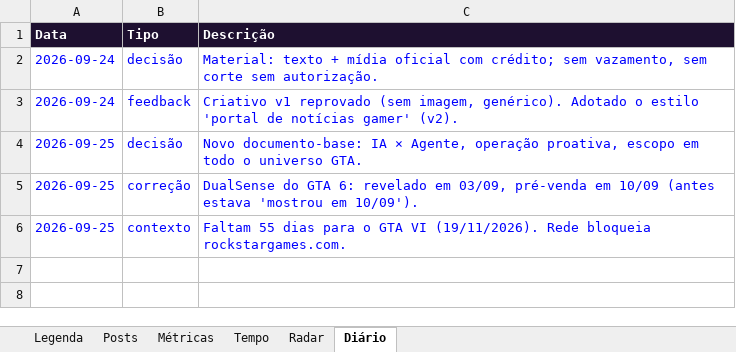
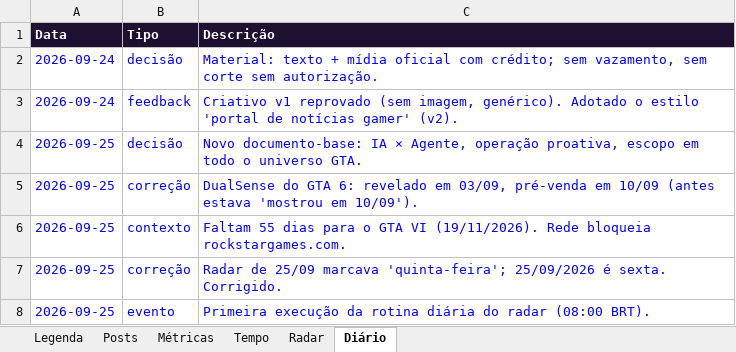
Before and after one commit to felicianokfa-stack/gta-daily, an Excel workbook: registro/registro.xlsx, sheet Diário, drawn as a sheet; values as stored, in another font and other column widths than the file's, no borders; the diff names each change by its address in the sheet, - before the commit and + after, or states it on an @@ line.

```diff
--- a/registro/registro.xlsx (sheet Diário)
+++ b/registro/registro.xlsx (sheet Diário)
+row 7: 2026-09-25 | correção | Radar de 25/09 marcava 'quinta-feira'; 25/09/2026 é sexta. Corrigido.
+row 8: 2026-09-25 | evento | Primeira execução da rotina diária do radar (08:00 BRT).
```
Also changed, not shown: sheet Radar, sheet Posts, sheet Tempo, 5 other files.
